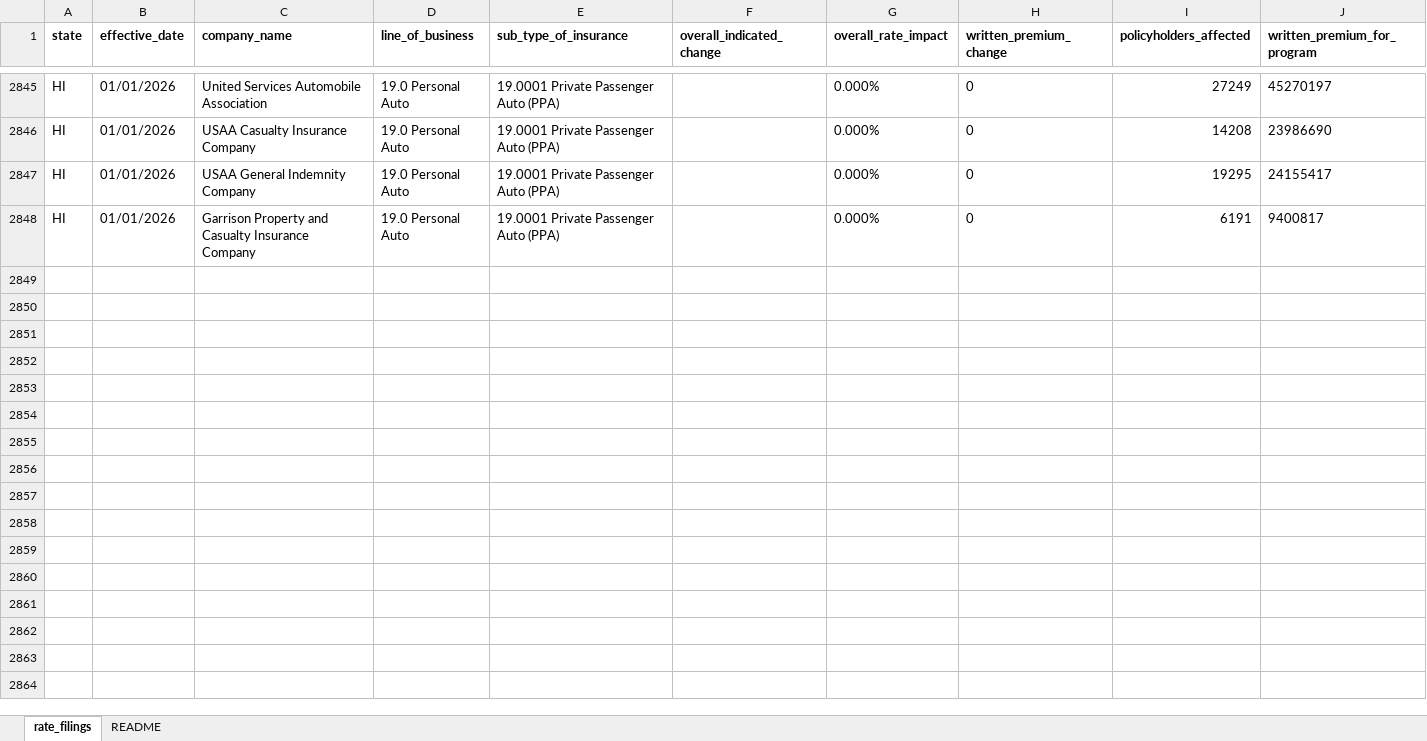
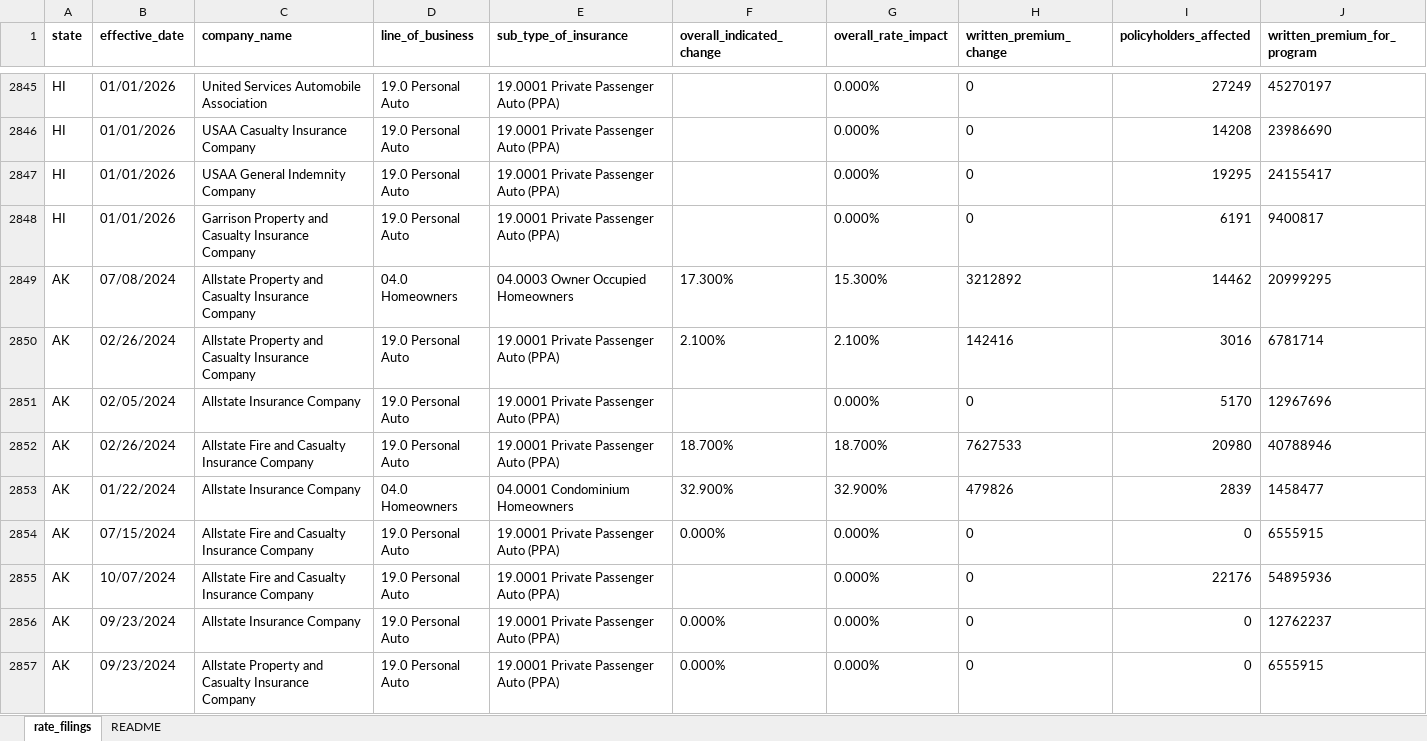
Before and after one commit to AceVon3/AceVonProjects, an Excel workbook: Insurance Rate Data Scraper/output/all_states_final_rates.xlsx, sheet rate_filings, drawn as a sheet; only a part is shown, gaps mark what is left out; values as stored, in another font and other column widths than the file's, no borders; rows hold the shown columns only; the diff covers the shown part only; the diff names each change by its address in the sheet, - before the commit and + after, or states it on an @@ line.

```diff
--- a/Insurance Rate Data Scraper/output/all_states_final_rates.xlsx (sheet rate_filings)
+++ b/Insurance Rate Data Scraper/output/all_states_final_rates.xlsx (sheet rate_filings)
+row 2849: AK | 07/08/2024 | Allstate Property and Casualty Insurance Company | 04.0 Homeowners | 04.0003 Owner Occupied Homeowners | 17.300% | 15.300% | 3212892 | 14462 | 20999295
+row 2850: AK | 02/26/2024 | Allstate Property and Casualty Insurance Company | 19.0 Personal Auto | 19.0001 Private Passenger Auto (PPA) | 2.100% | 2.100% | 142416 | 3016 | 6781714
+row 2851: AK | 02/05/2024 | Allstate Insurance Company | 19.0 Personal Auto | 19.0001 Private Passenger Auto (PPA) |  | 0.000% | 0 | 5170 | 12967696
+row 2852: AK | 02/26/2024 | Allstate Fire and Casualty Insurance Company | 19.0 Personal Auto | 19.0001 Private Passenger Auto (PPA) | 18.700% | 18.700% | 7627533 | 20980 | 40788946
+row 2853: AK | 01/22/2024 | Allstate Insurance Company | 04.0 Homeowners | 04.0001 Condominium Homeowners | 32.900% | 32.900% | 479826 | 2839 | 1458477
+row 2854: AK | 07/15/2024 | Allstate Fire and Casualty Insurance Company | 19.0 Personal Auto | 19.0001 Private Passenger Auto (PPA) | 0.000% | 0.000% | 0 | 0 | 6555915
+row 2855: AK | 10/07/2024 | Allstate Fire and Casualty Insurance Company | 19.0 Personal Auto | 19.0001 Private Passenger Auto (PPA) |  | 0.000% | 0 | 22176 | 54895936
+row 2856: AK | 09/23/2024 | Allstate Insurance Company | 19.0 Personal Auto | 19.0001 Private Passenger Auto (PPA) | 0.000% | 0.000% | 0 | 0 | 12762237
+row 2857: AK | 09/23/2024 | Allstate Property and Casualty Insurance Company | 19.0 Personal Auto | 19.0001 Private Passenger Auto (PPA) | 0.000% | 0.000% | 0 | 0 | 6555915
```
Also changed, not shown: 91 added rows elsewhere in this sheet, Insurance Rate Data Scraper/output/ak_final_rates.xlsx, 12 other files.
